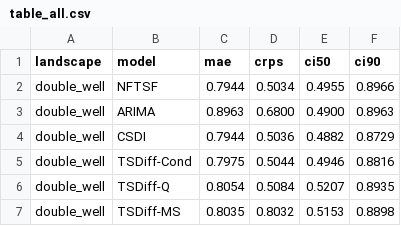
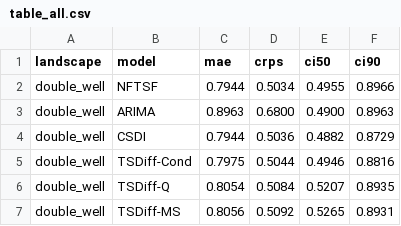
Before and after one commit to shalabop/NFTSF_paper_pipeline, a CSV file: DW/table_all.csv, drawn as a sheet.

```diff
--- a/DW/table_all.csv
+++ b/DW/table_all.csv
@@ -6,2 +6,2 @@ double_well,TSDiff-Cond,0.7975,0.5044,0.4946,0.8816
 double_well,TSDiff-Q,0.8054,0.5084,0.5207,0.8935
-double_well,TSDiff-MS,0.8035,0.8032,0.5153,0.8898
+double_well,TSDiff-MS,0.8056,0.5092,0.5265,0.8931
```
Also changed, not shown: 4 other files.
